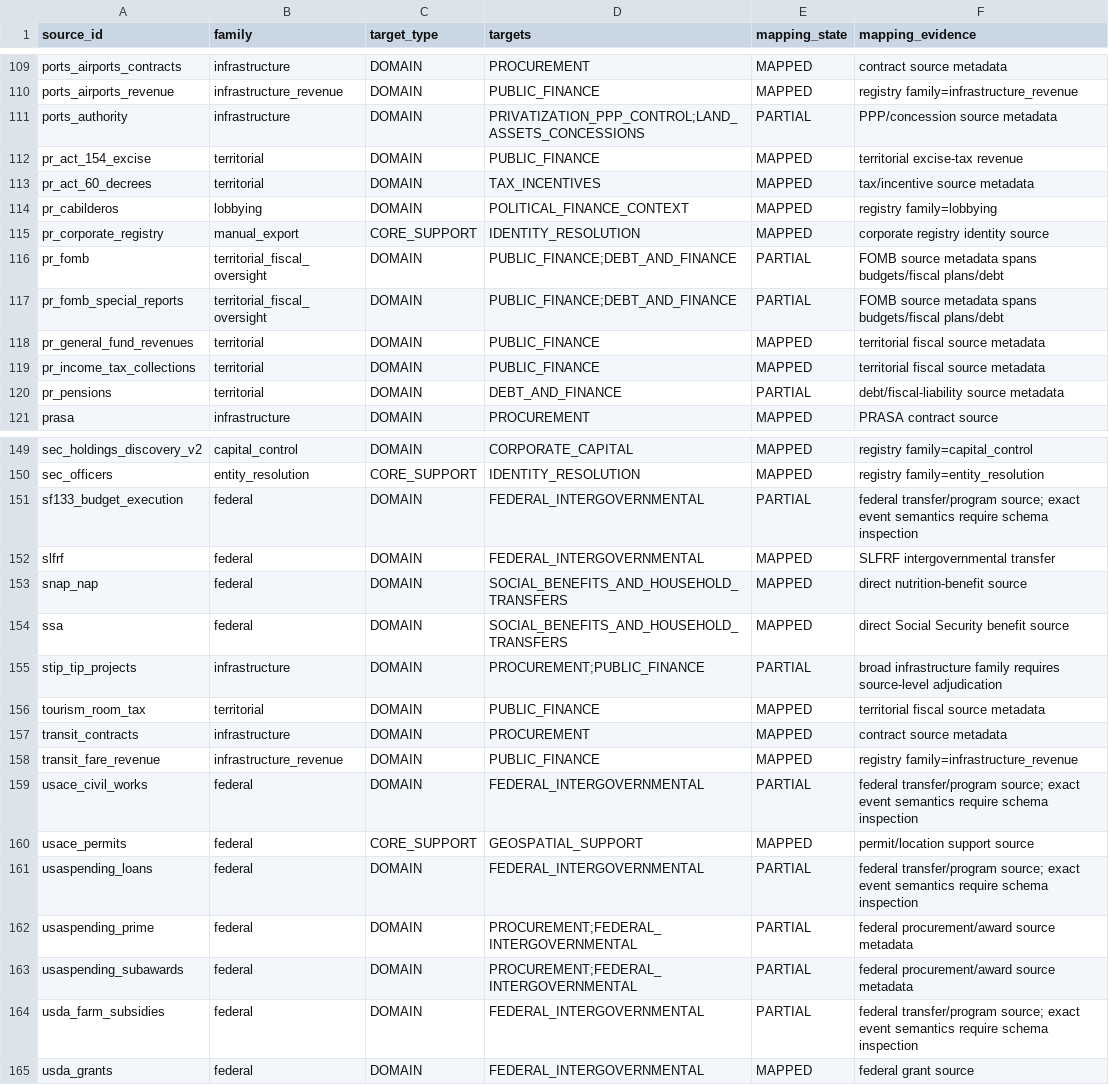
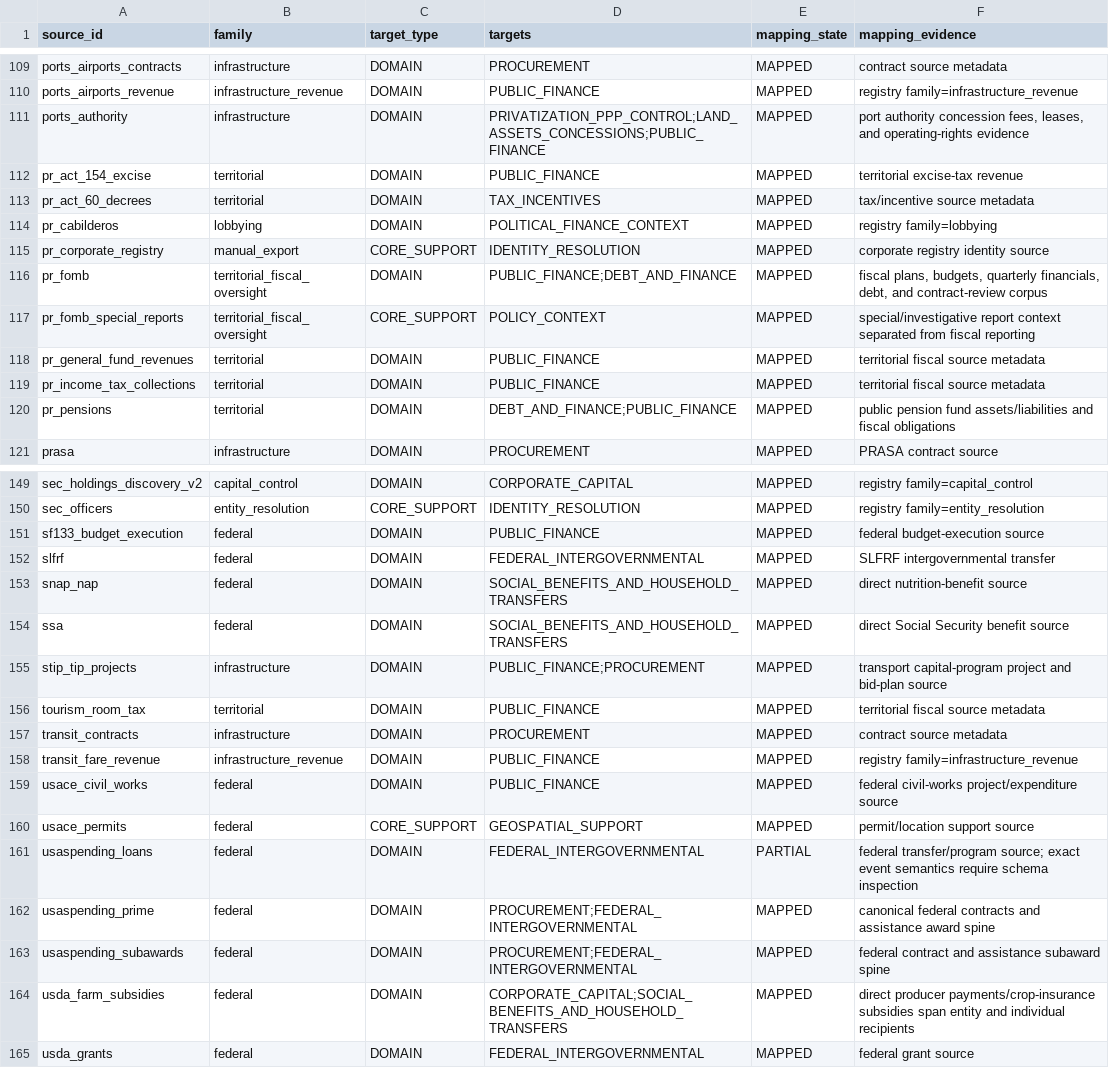
Before and after one commit to jotaele44/moneysweep-pr, a CSV file: manifests/v4/v01_source_domain_mapping.csv, drawn as a sheet; only a part is shown, gaps mark what is left out; the diff covers the shown part only.

Commit message:
v4 rc1: reduce mapping residue to evidence-bound cases

```diff
--- a/manifests/v4/v01_source_domain_mapping.csv
+++ b/manifests/v4/v01_source_domain_mapping.csv
@@ -110,3 +110,3 @@
 "ports_airports_revenue","infrastructure_revenue","DOMAIN","PUBLIC_FINANCE","MAPPED","registry family=infrastructure_revenue"
-"ports_authority","infrastructure","DOMAIN","PRIVATIZATION_PPP_CONTROL;LAND_ASSETS_CONCESSIONS","PARTIAL","PPP/concession source metadata"
+"ports_authority","infrastructure","DOMAIN","PRIVATIZATION_PPP_CONTROL;LAND_ASSETS_CONCESSIONS;PUBLIC_FINANCE","MAPPED","port authority concession fees, leases, and operating-rights evidence"
 "pr_act_154_excise","territorial","DOMAIN","PUBLIC_FINANCE","MAPPED","territorial excise-tax revenue"
@@ -115,7 +115,7 @@
 "pr_corporate_registry","manual_export","CORE_SUPPORT","IDENTITY_RESOLUTION","MAPPED","corporate registry identity source"
-"pr_fomb","territorial_fiscal_oversight","DOMAIN","PUBLIC_FINANCE;DEBT_AND_FINANCE","PARTIAL","FOMB source metadata spans budgets/fiscal plans/debt"
-"pr_fomb_special_reports","territorial_fiscal_oversight","DOMAIN","PUBLIC_FINANCE;DEBT_AND_FINANCE","PARTIAL","FOMB source metadata spans budgets/fiscal plans/debt"
+"pr_fomb","territorial_fiscal_oversight","DOMAIN","PUBLIC_FINANCE;DEBT_AND_FINANCE","MAPPED","fiscal plans, budgets, quarterly financials, debt, and contract-review corpus"
+"pr_fomb_special_reports","territorial_fiscal_oversight","CORE_SUPPORT","POLICY_CONTEXT","MAPPED","special/investigative report context separated from fiscal reporting"
 "pr_general_fund_revenues","territorial","DOMAIN","PUBLIC_FINANCE","MAPPED","territorial fiscal source metadata"
 "pr_income_tax_collections","territorial","DOMAIN","PUBLIC_FINANCE","MAPPED","territorial fiscal source metadata"
-"pr_pensions","territorial","DOMAIN","DEBT_AND_FINANCE","PARTIAL","debt/fiscal-liability source metadata"
+"pr_pensions","territorial","DOMAIN","DEBT_AND_FINANCE;PUBLIC_FINANCE","MAPPED","public pension fund assets/liabilities and fiscal obligations"
 "prasa","infrastructure","DOMAIN","PROCUREMENT","MAPPED","PRASA contract source"
@@ -150,3 +150,3 @@
 "sec_officers","entity_resolution","CORE_SUPPORT","IDENTITY_RESOLUTION","MAPPED","registry family=entity_resolution"
-"sf133_budget_execution","federal","DOMAIN","FEDERAL_INTERGOVERNMENTAL","PARTIAL","federal transfer/program source; exact event semantics require schema inspection"
+"sf133_budget_execution","federal","DOMAIN","PUBLIC_FINANCE","MAPPED","federal budget-execution source"
 "slfrf","federal","DOMAIN","FEDERAL_INTERGOVERNMENTAL","MAPPED","SLFRF intergovernmental transfer"
@@ -154,3 +154,3 @@
 "ssa","federal","DOMAIN","SOCIAL_BENEFITS_AND_HOUSEHOLD_TRANSFERS","MAPPED","direct Social Security benefit source"
-"stip_tip_projects","infrastructure","DOMAIN","PROCUREMENT;PUBLIC_FINANCE","PARTIAL","broad infrastructure family requires source-level adjudication"
+"stip_tip_projects","infrastructure","DOMAIN","PUBLIC_FINANCE;PROCUREMENT","MAPPED","transport capital-program project and bid-plan source"
 "tourism_room_tax","territorial","DOMAIN","PUBLIC_FINANCE","MAPPED","territorial fiscal source metadata"
@@ -158,8 +158,8 @@
 "transit_fare_revenue","infrastructure_revenue","DOMAIN","PUBLIC_FINANCE","MAPPED","registry family=infrastructure_revenue"
-"usace_civil_works","federal","DOMAIN","FEDERAL_INTERGOVERNMENTAL","PARTIAL","federal transfer/program source; exact event semantics require schema inspection"
+"usace_civil_works","federal","DOMAIN","PUBLIC_FINANCE","MAPPED","federal civil-works project/expenditure source"
 "usace_permits","federal","CORE_SUPPORT","GEOSPATIAL_SUPPORT","MAPPED","permit/location support source"
 "usaspending_loans","federal","DOMAIN","FEDERAL_INTERGOVERNMENTAL","PARTIAL","federal transfer/program source; exact event semantics require schema inspection"
-"usaspending_prime","federal","DOMAIN","PROCUREMENT;FEDERAL_INTERGOVERNMENTAL","PARTIAL","federal procurement/award source metadata"
-"usaspending_subawards","federal","DOMAIN","PROCUREMENT;FEDERAL_INTERGOVERNMENTAL","PARTIAL","federal procurement/award source metadata"
-"usda_farm_subsidies","federal","DOMAIN","FEDERAL_INTERGOVERNMENTAL","PARTIAL","federal transfer/program source; exact event semantics require schema inspection"
+"usaspending_prime","federal","DOMAIN","PROCUREMENT;FEDERAL_INTERGOVERNMENTAL","MAPPED","canonical federal contracts and assistance award spine"
+"usaspending_subawards","federal","DOMAIN","PROCUREMENT;FEDERAL_INTERGOVERNMENTAL","MAPPED","federal contract and assistance subaward spine"
+"usda_farm_subsidies","federal","DOMAIN","CORPORATE_CAPITAL;SOCIAL_BENEFITS_AND_HOUSEHOLD_TRANSFERS","MAPPED","direct producer payments/crop-insurance subsidies span entity and individual recipients"
 "usda_grants","federal","DOMAIN","FEDERAL_INTERGOVERNMENTAL","MAPPED","federal grant source"
```
Also changed, not shown: 71 edited cells elsewhere in this file.
